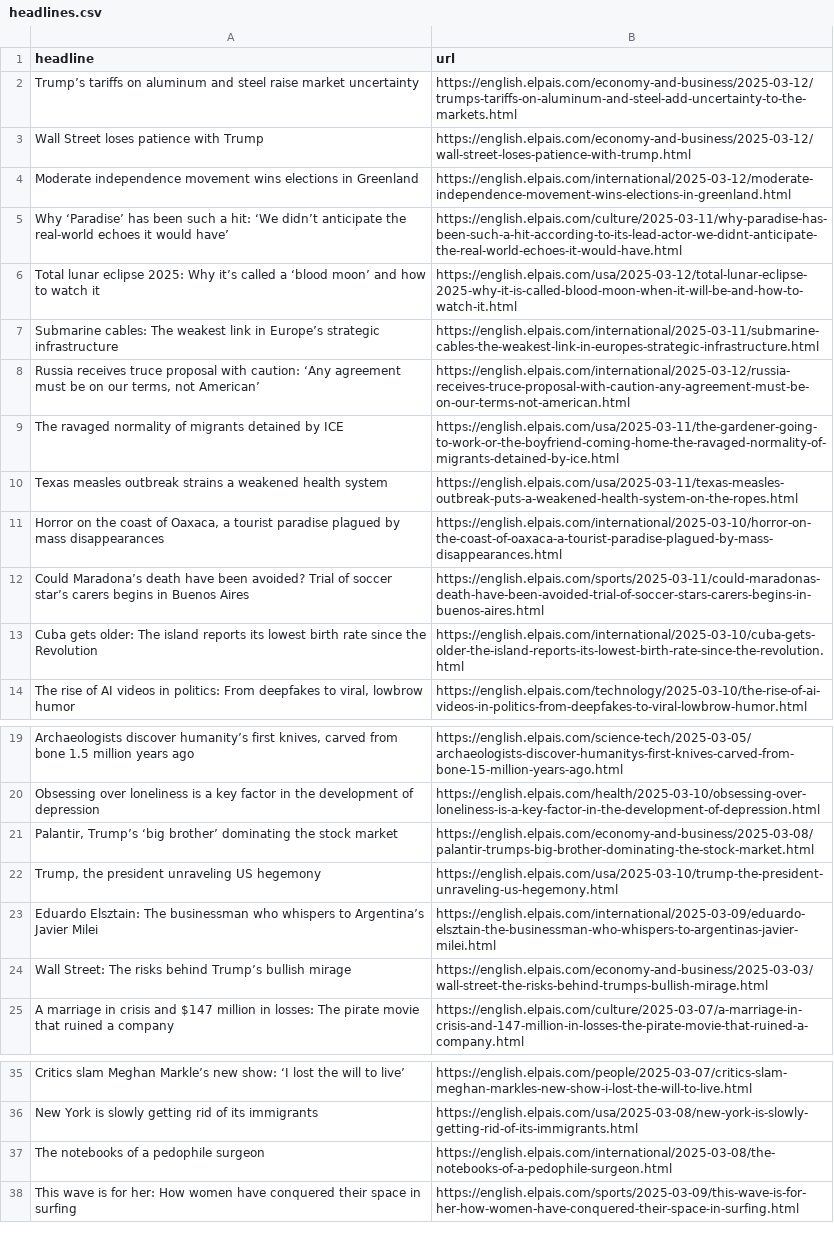
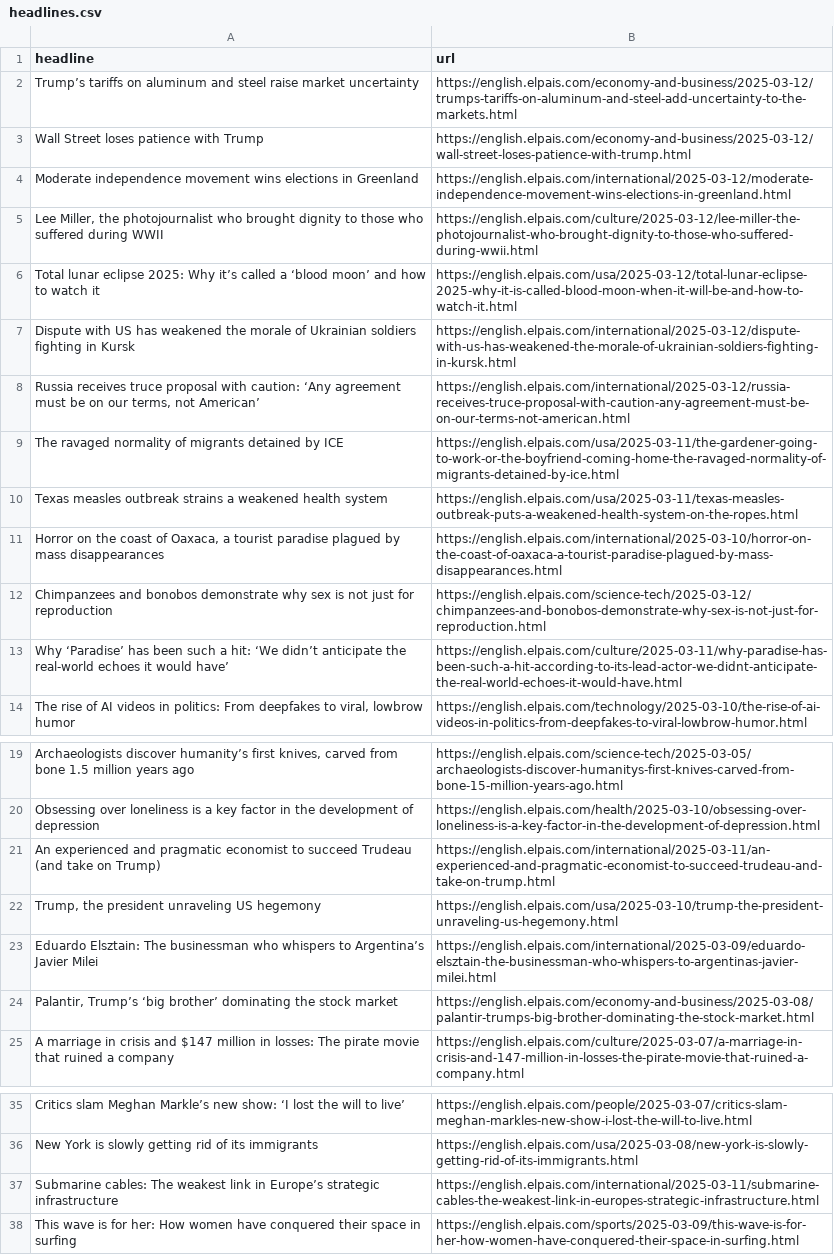
Before and after one commit to Tlo-l-w/el-paes-autoscraper, a CSV file: headlines.csv, drawn as a sheet; only a part is shown, gaps mark what is left out; removed rows and columns are numbered as before the commit, all else as after; the diff names each change by its address in the sheet, - before the commit and + after, or states it on an @@ line.

```diff
--- a/headlines.csv
+++ b/headlines.csv
+row 5: Lee Miller, the photojournalist who brought dignity to those who suffered during WWII | https://english.elpais.com/culture/2025-03-12/lee-miller-the-photojournalist-who-brought-dignity-to-those-who-suffered-during-wwii.html
+row 7: Dispute with US has weakened the morale of Ukrainian soldiers fighting in Kursk | https://english.elpais.com/international/2025-03-12/dispute-with-us-has-weakened-the-morale-of-ukrainian-soldiers-fighting-in-kursk.html
-row 12: Could Maradona’s death have been avoided? Trial of soccer star’s carers begins in Buenos Aires | https://english.elpais.com/sports/2025-03-11/could-maradonas-death-have-been-avoided-trial-of-soccer-stars-carers-begins-in-buenos-aires.html
-row 13: Cuba gets older: The island reports its lowest birth rate since the Revolution | https://english.elpais.com/international/2025-03-10/cuba-gets-older-the-island-reports-its-lowest-birth-rate-since-the-revolution.html
+row 12: Chimpanzees and bonobos demonstrate why sex is not just for reproduction | https://english.elpais.com/science-tech/2025-03-12/chimpanzees-and-bonobos-demonstrate-why-sex-is-not-just-for-reproduction.html
@@ row 5 moved to row 13: Why ‘Paradise’ has been such a hit: ‘We … @@
+row 21: An experienced and pragmatic economist to succeed Trudeau (and take on Trump) | https://english.elpais.com/international/2025-03-11/an-experienced-and-pragmatic-economist-to-succeed-trudeau-and-take-on-trump.html
-row 24: Wall Street: The risks behind Trump’s bullish mirage | https://english.elpais.com/economy-and-business/2025-03-03/wall-street-the-risks-behind-trumps-bullish-mirage.html
@@ row 21 moved to row 24: Palantir, Trump’s ‘big brother’ dominati… @@
-row 37: The notebooks of a pedophile surgeon | https://english.elpais.com/international/2025-03-08/the-notebooks-of-a-pedophile-surgeon.html
@@ row 7 moved to row 37: Submarine cables: The weakest link in Eu… @@
```
